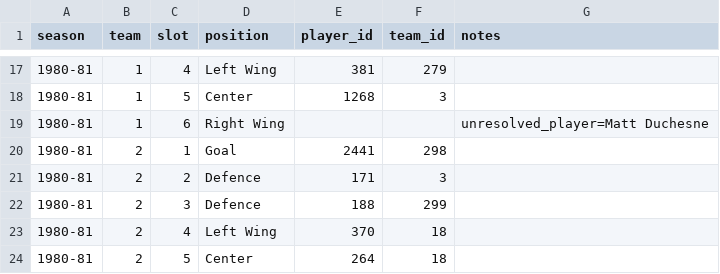
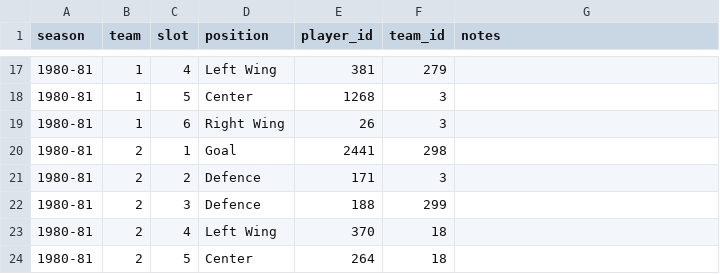
Before and after one commit to BoiledEgg1974/boys-of-winter-hockey-website, a CSV file: data/imports/raw/bowl_fantasy/history_all_stars.csv, drawn as a sheet; only a part is shown, gaps mark what is left out.

```diff
--- a/data/imports/raw/bowl_fantasy/history_all_stars.csv
+++ b/data/imports/raw/bowl_fantasy/history_all_stars.csv
@@ -18,3 +18,3 @@ season,team,slot,position,player_id,team_id,notes
 1980-81,1,5,Center,1268,3,
-1980-81,1,6,Right Wing,,,unresolved_player=Matt Duchesne
+1980-81,1,6,Right Wing,26,3,
 1980-81,2,1,Goal,2441,298,
```
Also changed, not shown: data/imports/raw/bowl_cap/history_all_stars.csv, data/imports/raw/bowl_historical/history_all_stars.csv, 4 other files.
